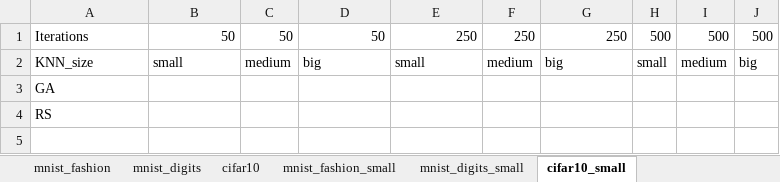
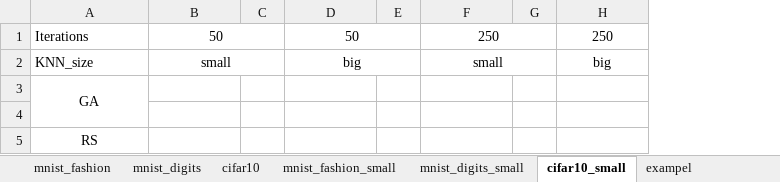
Before and after one commit to OgLocGreen/Genetic_Algorithm, an Excel workbook: src_evaluation/evaluation.xlsx, sheet cifar10_small, drawn as a sheet; values as stored, in another font and other column widths than the file's, no borders; removed rows and columns are numbered as before the commit, all else as after; the diff names each change by its address in the sheet, - before the commit and + after, or states it on an @@ line.

```diff
--- a/src_evaluation/evaluation.xlsx (sheet cifar10_small)
+++ b/src_evaluation/evaluation.xlsx (sheet cifar10_small)
+sheet tab: exampel
-column C, rows 1-2: 50 | medium
+column C, empty
+column E, empty
-column F, rows 1-2: 250 | medium
+column G, empty
-column H, rows 1-2: 500 | small
-column I, rows 1-2: 500 | medium
-column J, rows 1-2: 500 | big
-B1 alignment: right
+B1 alignment: center
+B1:C1 merged
-D1 alignment: right
+D1 alignment: center
+D1:E1 merged
-F1 alignment: right
+F1 alignment: center
+F1:G1 merged
-H1 alignment: right
+H1 alignment: center
-B2 alignment: left
+B2 alignment: center
+B2:C2 merged
-D2 alignment: left
+D2 alignment: center
+D2:E2 merged
-F2 alignment: left
+F2 alignment: center
+F2:G2 merged
-H2 alignment: left
+H2 alignment: center
-A3 alignment: left
+A3 alignment: center
+A3:A4 merged
+row 4: (empty)
-A5 alignment: left
+A5 alignment: center
```
Also changed, not shown: sheet mnist_fashion, sheet mnist_fashion_small, sheet mnist_digits_small, sheet cifar10, sheet mnist_digits, 14 other files.
